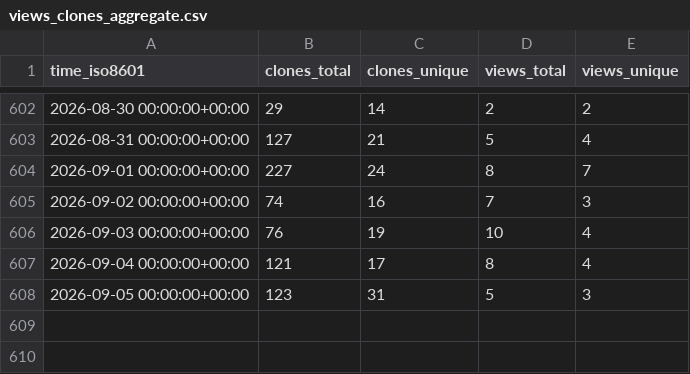
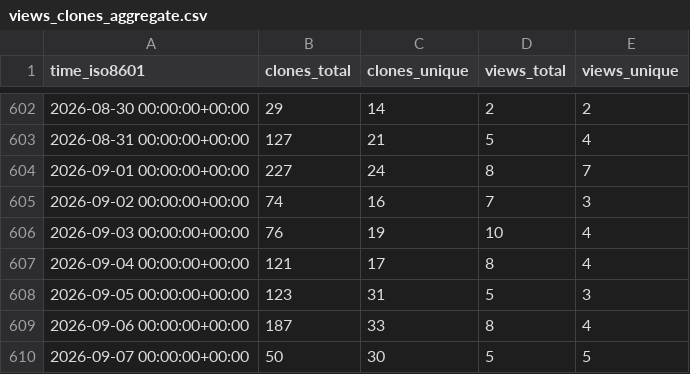
Before and after one commit to aria-ml/dataeval, a CSV file: aria-ml/dataeval/ghrs-data/views_clones_aggregate.csv, drawn as a sheet; only a part is shown, gaps mark what is left out; the diff names each change by its address in the sheet, - before the commit and + after, or states it on an @@ line.

```diff
--- a/aria-ml/dataeval/ghrs-data/views_clones_aggregate.csv
+++ b/aria-ml/dataeval/ghrs-data/views_clones_aggregate.csv
+row 609: 2026-09-06 00:00:00+00:00 | 187 | 33 | 8 | 4
+row 610: 2026-09-07 00:00:00+00:00 | 50 | 30 | 5 | 5
```
Also changed, not shown: 1 other file.
